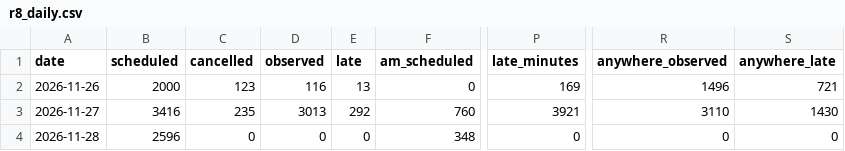
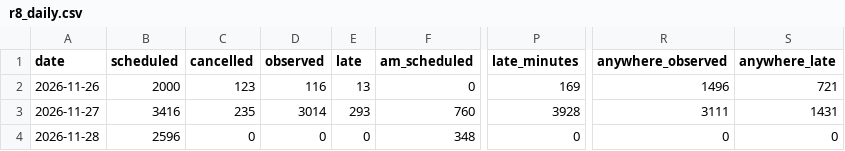
Before and after one commit to craigstarling-eng/Keolis-NthnBeaches-service-cancellations, a CSV file: data/history/r8_daily.csv, drawn as a sheet; only a part is shown, gaps mark what is left out; the diff names each change by its address in the sheet, - before the commit and + after, or states it on an @@ line.

```diff
--- a/data/history/r8_daily.csv
+++ b/data/history/r8_daily.csv
-D3 (observed): 3013
+D3 (observed): 3014
-E3 (late): 292
+E3 (late): 293
-P3 (late_minutes): 3921
+P3 (late_minutes): 3928
-R3 (anywhere_observed): 3110
+R3 (anywhere_observed): 3111
-S3 (anywhere_late): 1430
+S3 (anywhere_late): 1431
```
Also changed, not shown: data/history/r8_routes_daily.csv, data/history/regions_daily.csv, 5 other files.
